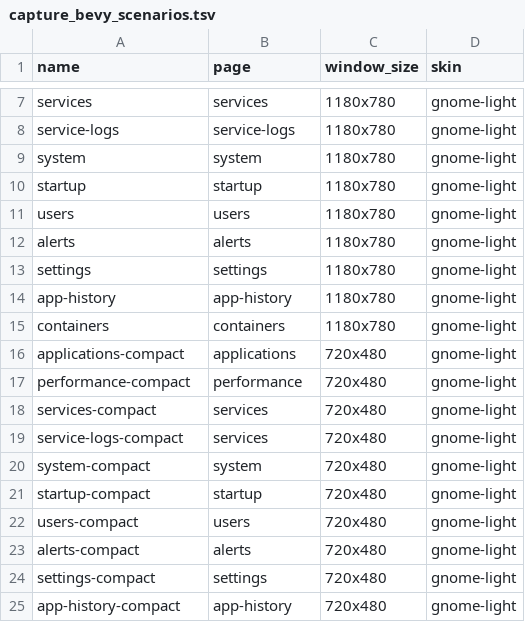
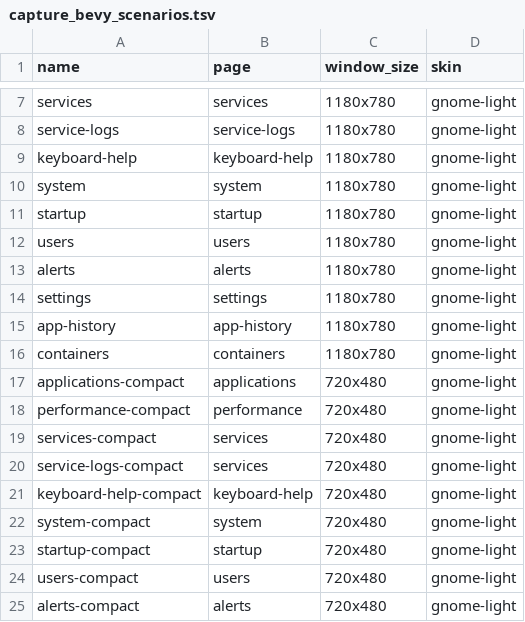
Before and after one commit to YellowWhiteBlackCat/TaskForest, a TSV file: scripts/capture_bevy_scenarios.tsv, drawn as a sheet; only a part is shown, gaps mark what is left out; the shorter side is filled out with more unchanged rows; the diff names each change by its address in the sheet, - before the commit and + after, or states it on an @@ line.

Commit message:
feat(bevy): mount optical help dialog

```diff
--- a/scripts/capture_bevy_scenarios.tsv
+++ b/scripts/capture_bevy_scenarios.tsv
+row 9: keyboard-help | keyboard-help | 1180x780 | gnome-light
+row 21: keyboard-help-compact | keyboard-help | 720x480 | gnome-light
```
Also changed, not shown: 14 other files.
